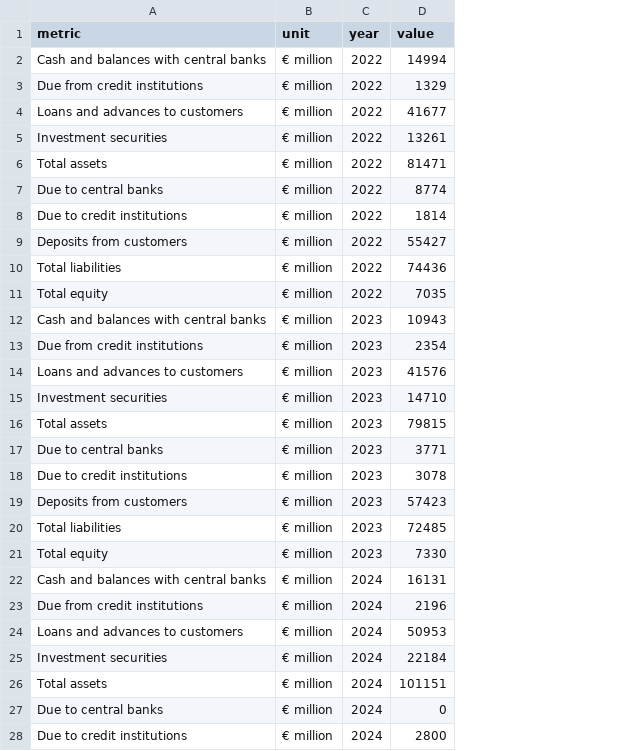
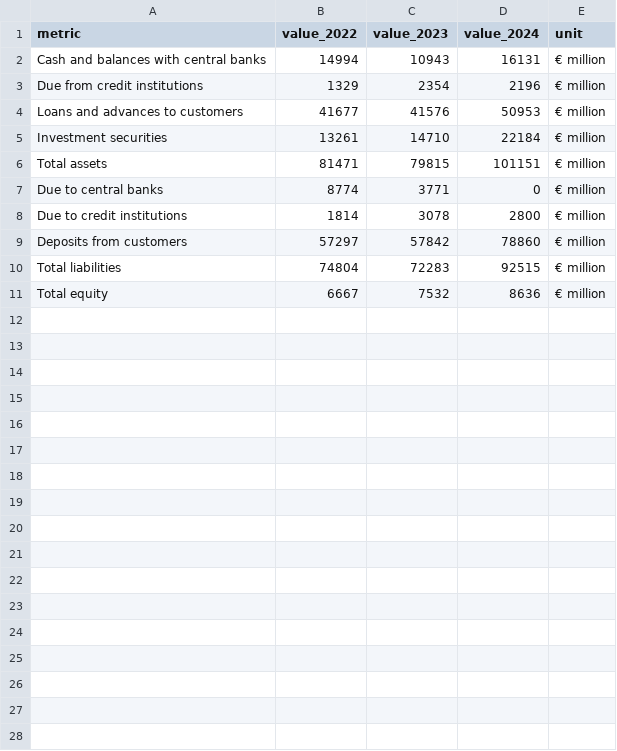
Before and after one commit to papastergiousp-maker/ETL_Pipelines, a CSV file: Database/balance_sheet.csv, drawn as a sheet; only a part is shown; removed rows and columns are numbered as before the commit, all else as after; the diff covers the shown part only; the diff names each change by its address in the sheet, - before the commit and + after, or states it on an @@ line.

```diff
--- a/Database/balance_sheet.csv
+++ b/Database/balance_sheet.csv
+column B (value_2022), rows 2-11: 14994 | 1329 | 41677 | 13261 | 81471 | 8774 | 1814 | 57297 | 74804 | 6667
+column C (value_2023), rows 2-11: 10943 | 2354 | 41576 | 14710 | 79815 | 3771 | 3078 | 57842 | 72283 | 7532
+column D (value_2024), rows 2-11: 16131 | 2196 | 50953 | 22184 | 101151 | 0 | 2800 | 78860 | 92515 | 8636
-column C (year), rows 2-11: all 2022
-column D (value), rows 2-11: 14994 | 1329 | 41677 | 13261 | 81471 | 8774 | 1814 | 55427 | 74436 | 7035
-row 12: Cash and balances with central banks | € million | 2023 | 10943
-row 13: Due from credit institutions | € million | 2023 | 2354
-row 14: Loans and advances to customers | € million | 2023 | 41576
-row 15: Investment securities | € million | 2023 | 14710
-row 16: Total assets | € million | 2023 | 79815
-row 17: Due to central banks | € million | 2023 | 3771
-row 18: Due to credit institutions | € million | 2023 | 3078
-row 19: Deposits from customers | € million | 2023 | 57423
-row 20: Total liabilities | € million | 2023 | 72485
-row 21: Total equity | € million | 2023 | 7330
-row 22: Cash and balances with central banks | € million | 2024 | 16131
-row 23: Due from credit institutions | € million | 2024 | 2196
-row 24: Loans and advances to customers | € million | 2024 | 50953
-row 25: Investment securities | € million | 2024 | 22184
-row 26: Total assets | € million | 2024 | 101151
-row 27: Due to central banks | € million | 2024 | 0
-row 28: Due to credit institutions | € million | 2024 | 2800
```
Also changed, not shown: 3 removed rows elsewhere in this file, Database/income_statement.csv, greek-banking-analysis/data/processed/balance_sheet_final.csv, 4 other files.
